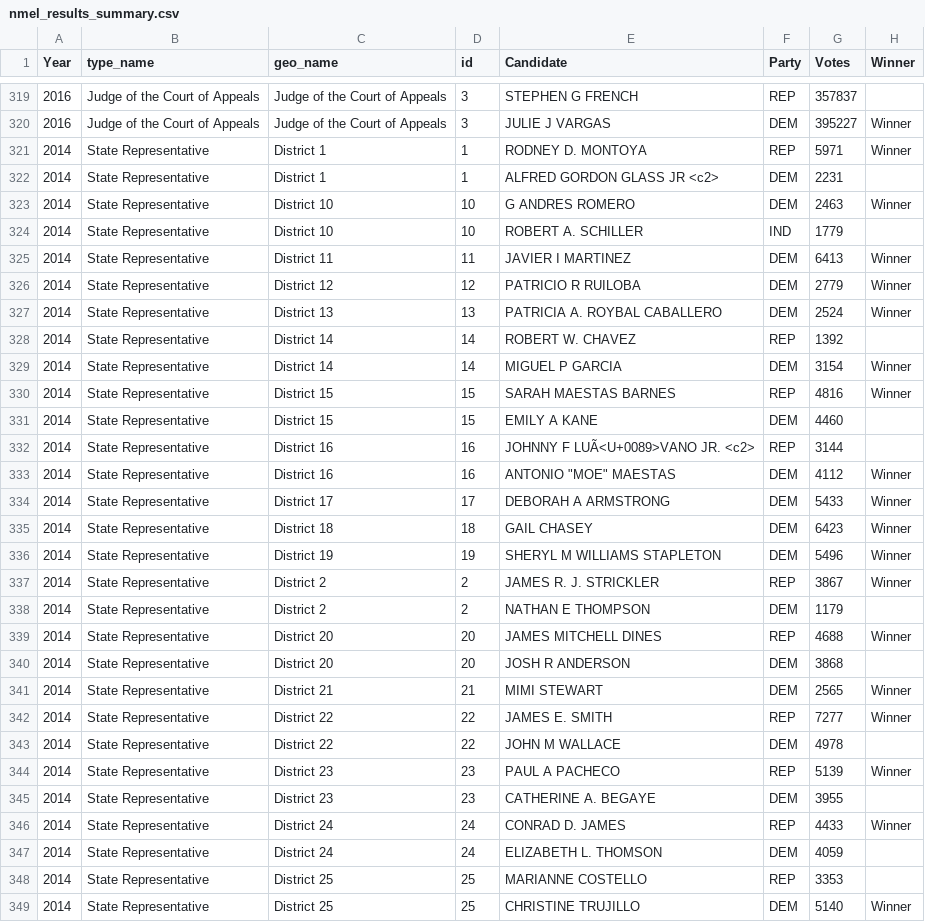
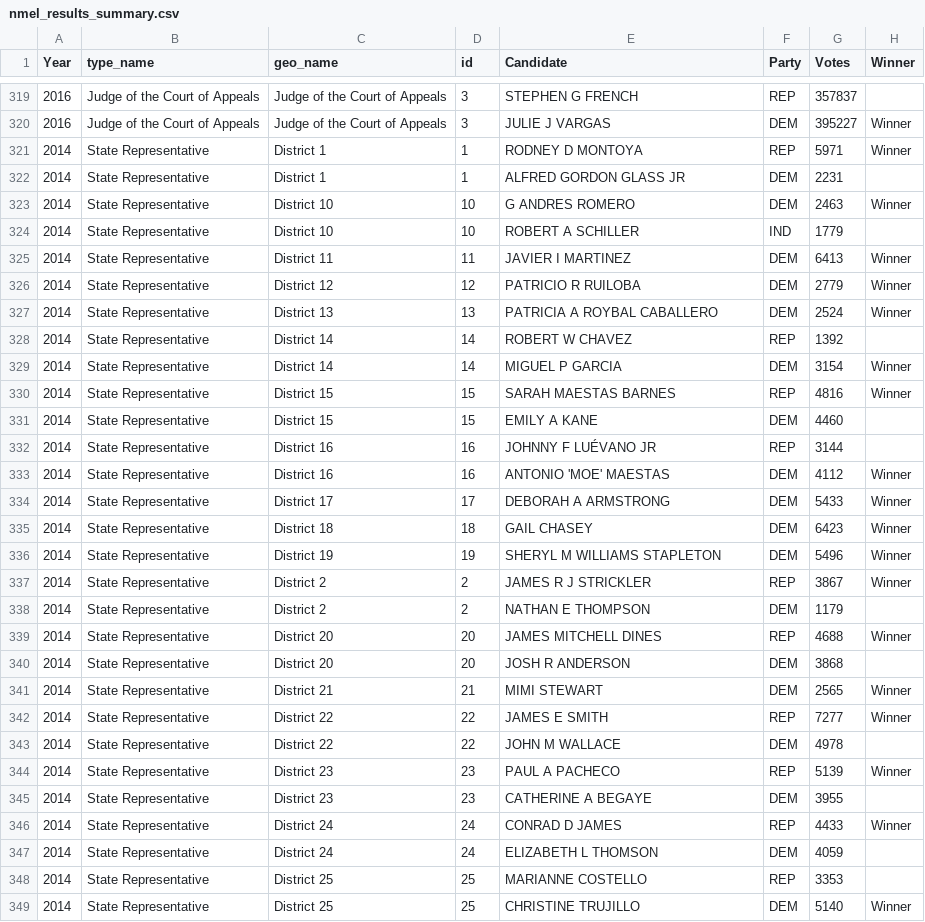
Before and after one commit to jaytimm/nmelectiondatr, a CSV file: nmelection_tables/CSVs/nmel_results_summary.csv, drawn as a sheet; only a part is shown, gaps mark what is left out; the diff covers the shown part only.

```diff
--- a/nmelection_tables/CSVs/nmel_results_summary.csv
+++ b/nmelection_tables/CSVs/nmel_results_summary.csv
@@ -320,10 +320,10 @@
 "2016","Judge of the Court of Appeals","Judge of the Court of Appeals",3,"JULIE J VARGAS","DEM",395227,"Winner"
-"2014","State Representative","District 1",1,"RODNEY D. MONTOYA","REP",5971,"Winner"
-"2014","State Representative","District 1",1,"ALFRED GORDON GLASS JR <c2>","DEM",2231,""
+"2014","State Representative","District 1",1,"RODNEY D MONTOYA","REP",5971,"Winner"
+"2014","State Representative","District 1",1,"ALFRED GORDON GLASS JR","DEM",2231,""
 "2014","State Representative","District 10",10,"G ANDRES ROMERO","DEM",2463,"Winner"
-"2014","State Representative","District 10",10,"ROBERT A. SCHILLER","IND",1779,""
+"2014","State Representative","District 10",10,"ROBERT A SCHILLER","IND",1779,""
 "2014","State Representative","District 11",11,"JAVIER I MARTINEZ","DEM",6413,"Winner"
 "2014","State Representative","District 12",12,"PATRICIO R RUILOBA","DEM",2779,"Winner"
-"2014","State Representative","District 13",13,"PATRICIA A. ROYBAL CABALLERO","DEM",2524,"Winner"
-"2014","State Representative","District 14",14,"ROBERT W. CHAVEZ","REP",1392,""
+"2014","State Representative","District 13",13,"PATRICIA A ROYBAL CABALLERO","DEM",2524,"Winner"
+"2014","State Representative","District 14",14,"ROBERT W CHAVEZ","REP",1392,""
 "2014","State Representative","District 14",14,"MIGUEL P GARCIA","DEM",3154,"Winner"
@@ -331,4 +331,4 @@
 "2014","State Representative","District 15",15,"EMILY A KANE","DEM",4460,""
-"2014","State Representative","District 16",16,"JOHNNY F LUÃ<U+0089>VANO JR. <c2>","REP",3144,""
-"2014","State Representative","District 16",16,"ANTONIO ""MOE"" MAESTAS","DEM",4112,"Winner"
+"2014","State Representative","District 16",16,"JOHNNY F LUÉVANO JR","REP",3144,""
+"2014","State Representative","District 16",16,"ANTONIO 'MOE' MAESTAS","DEM",4112,"Winner"
 "2014","State Representative","District 17",17,"DEBORAH A ARMSTRONG","DEM",5433,"Winner"
@@ -336,3 +336,3 @@
 "2014","State Representative","District 19",19,"SHERYL M WILLIAMS STAPLETON","DEM",5496,"Winner"
-"2014","State Representative","District 2",2,"JAMES R. J. STRICKLER","REP",3867,"Winner"
+"2014","State Representative","District 2",2,"JAMES R J STRICKLER","REP",3867,"Winner"
 "2014","State Representative","District 2",2,"NATHAN E THOMPSON","DEM",1179,""
@@ -341,8 +341,8 @@
 "2014","State Representative","District 21",21,"MIMI STEWART","DEM",2565,"Winner"
-"2014","State Representative","District 22",22,"JAMES E. SMITH","REP",7277,"Winner"
+"2014","State Representative","District 22",22,"JAMES E SMITH","REP",7277,"Winner"
 "2014","State Representative","District 22",22,"JOHN M WALLACE","DEM",4978,""
 "2014","State Representative","District 23",23,"PAUL A PACHECO","REP",5139,"Winner"
-"2014","State Representative","District 23",23,"CATHERINE A. BEGAYE","DEM",3955,""
-"2014","State Representative","District 24",24,"CONRAD D. JAMES","REP",4433,"Winner"
-"2014","State Representative","District 24",24,"ELIZABETH L. THOMSON","DEM",4059,""
+"2014","State Representative","District 23",23,"CATHERINE A BEGAYE","DEM",3955,""
+"2014","State Representative","District 24",24,"CONRAD D JAMES","REP",4433,"Winner"
+"2014","State Representative","District 24",24,"ELIZABETH L THOMSON","DEM",4059,""
 "2014","State Representative","District 25",25,"MARIANNE COSTELLO","REP",3353,""
```
Also changed, not shown: 28 edited cells elsewhere in this file, 2 other files.
